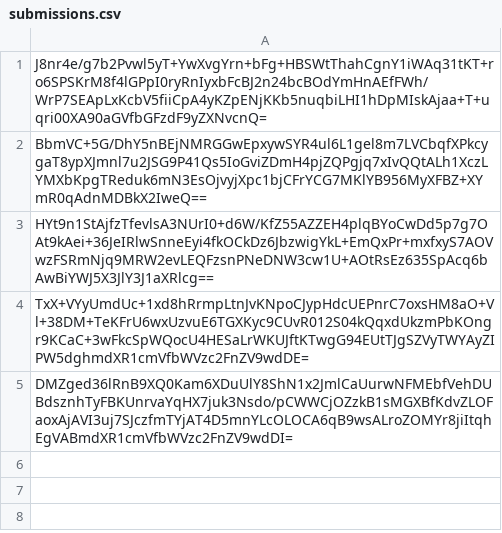
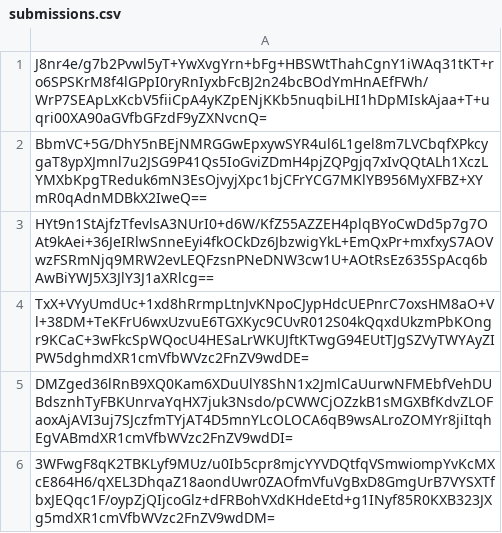
Before and after one commit to pwn2winctf/2019submissions, a CSV file: e/4e8/544ecacbb025a727baebace54475bf0ac970696fb996e1d4a70b5a05eae4/submissions.csv, drawn as a sheet; the diff names each change by its address in the sheet, - before the commit and + after, or states it on an @@ line.

Commit message:
Proof: found flag for future_message_pt3

```diff
--- a/e/4e8/544ecacbb025a727baebace54475bf0ac970696fb996e1d4a70b5a05eae4/submissions.csv
+++ b/e/4e8/544ecacbb025a727baebace54475bf0ac970696fb996e1d4a70b5a05eae4/submissions.csv
+row 6: 3WFwgF8qK2TBKLyf9MUz/u0Ib5cpr8mjcYYVDQtfqVSmwiompYvKcMXcE864H6/qXEL3DhqaZ18aondUwr0ZAOfmVfuVgBxD8GmgUrB7VYSXTfbxJEQqc1F/oypZjQIjcoGlz+dFRBohVXdKHdeEtd+g1INyf85R0KXB323JXg5mdXR1cmVfbWVzc2FnZV9wdDM=
```
